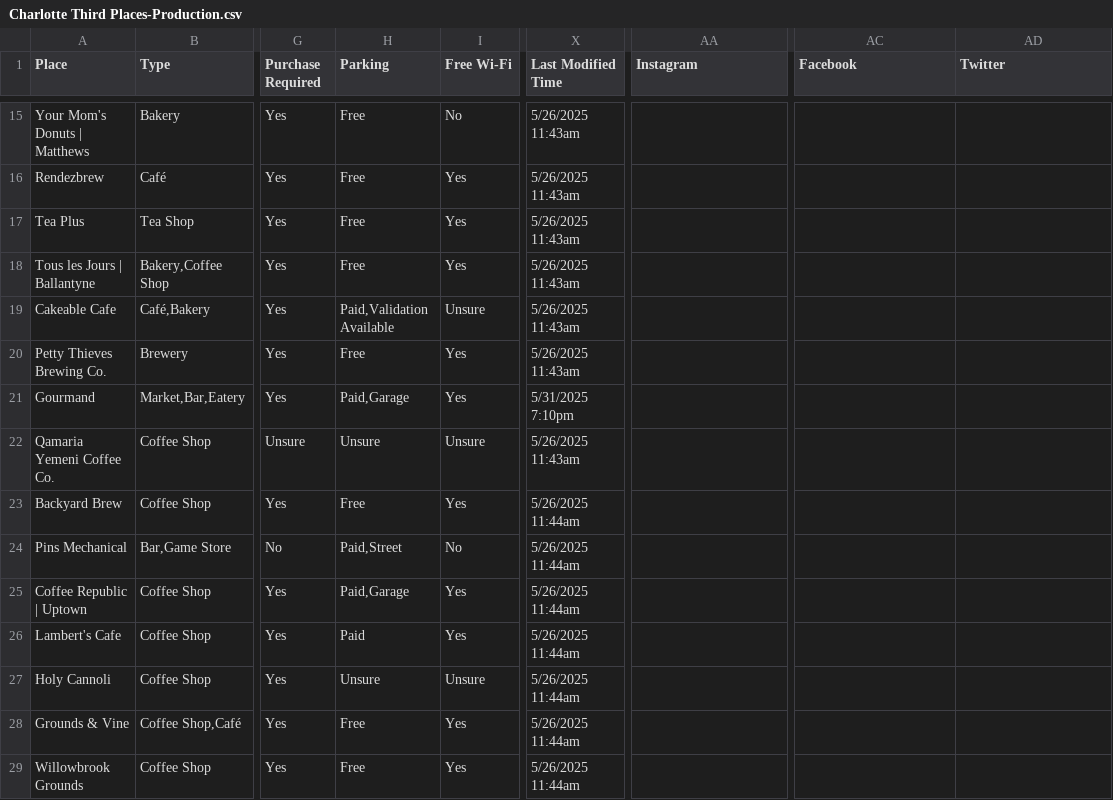
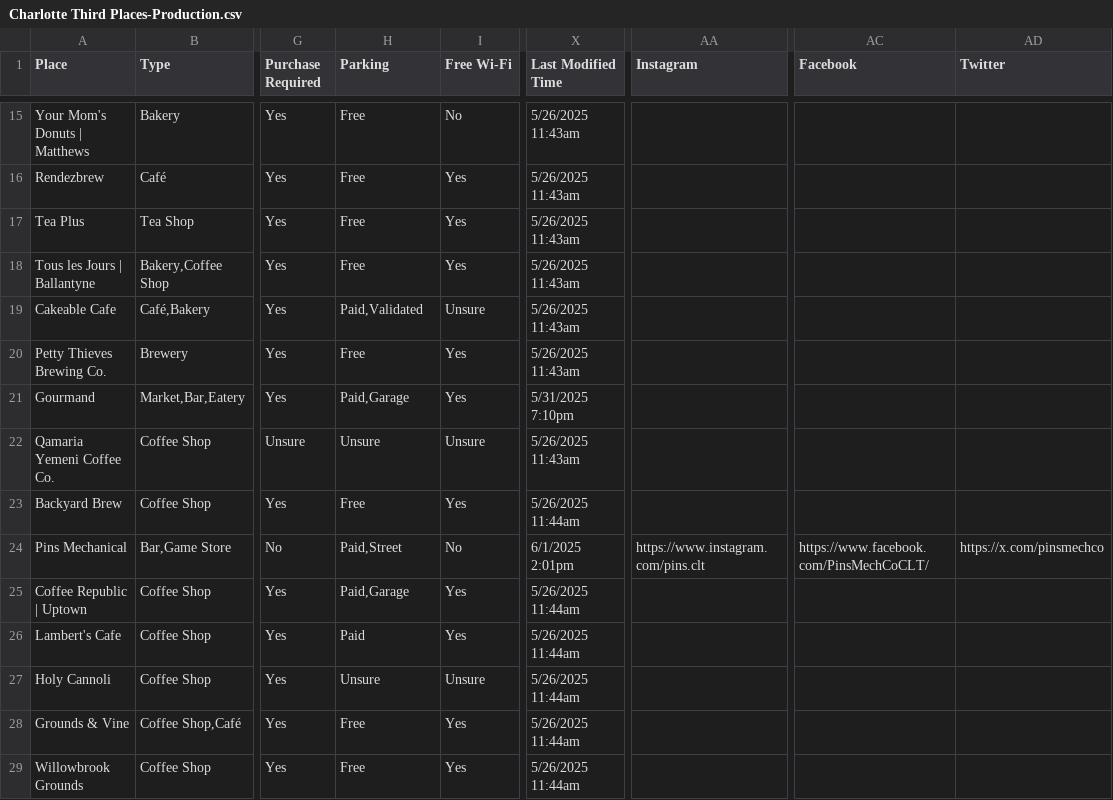
Before and after one commit to segunak/charlotte-third-places, a CSV file: charlotte-third-places/local-data/Charlotte Third Places-Production.csv, drawn as a sheet; only a part is shown, gaps mark what is left out; the diff covers the shown part only; the diff names each change by its address in the sheet, - before the commit and + after, or states it on an @@ line.

```diff
--- a/charlotte-third-places/local-data/Charlotte Third Places-Production.csv
+++ b/charlotte-third-places/local-data/Charlotte Third Places-Production.csv
-H19 (Parking): Paid,Validation Available
+H19 (Parking): Paid,Validated
-X24 (Last Modified Time): 5/26/2025 11:44am
+X24 (Last Modified Time): 6/1/2025 2:01pm
-AA24 (Instagram): (empty)
+AA24 (Instagram): https://www.instagram.com/pins.clt
-AC24 (Facebook): (empty)
+AC24 (Facebook): https://www.facebook.com/PinsMechCoCLT/
-AD24 (Twitter): (empty)
+AD24 (Twitter): https://x.com/pinsmechco
```
Also changed, not shown: 67 edited cells elsewhere in this file, 7 other files.
